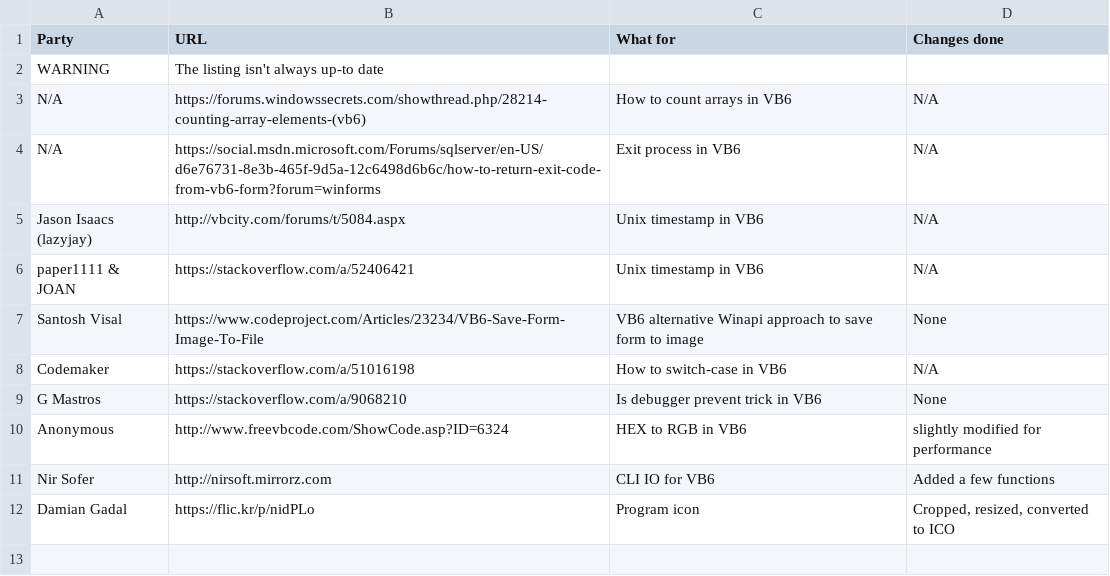
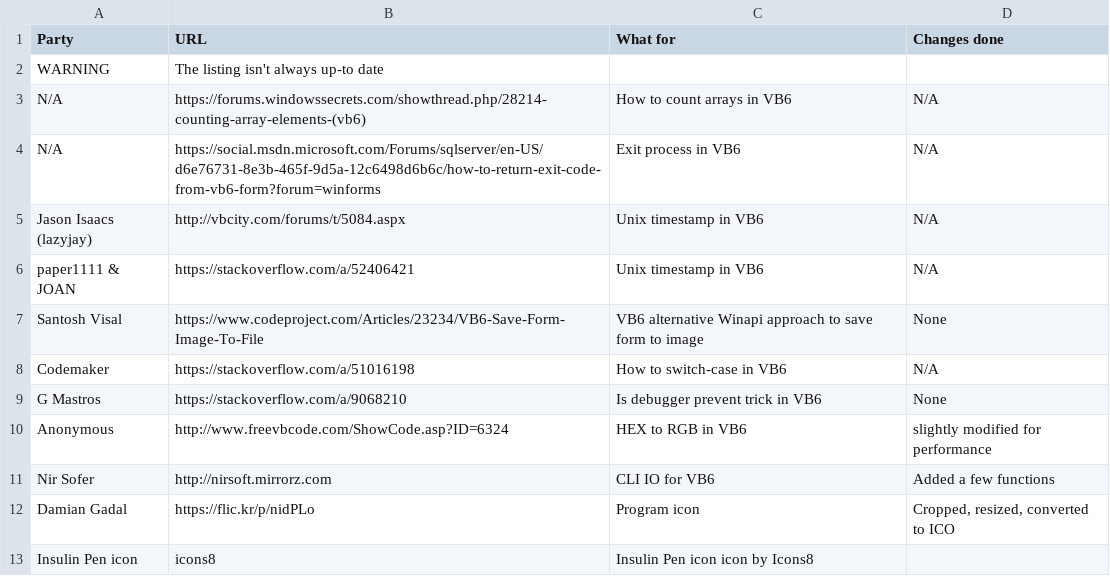
Before and after one commit to TAbdiukov/txtShear, a CSV file: acknowledgements.csv, drawn as a sheet.

```diff
--- a/acknowledgements.csv
+++ b/acknowledgements.csv
@@ -12 +12,2 @@ Nir Sofer,http://nirsoft.mirrorz.com,CLI IO for VB6,Added a few functions
 Damian Gadal,https://flic.kr/p/nidPLo,Program icon,"Cropped, resized, converted to ICO"
+Insulin Pen icon,icons8,Insulin Pen icon icon by Icons8
```
Also changed, not shown: 10 other files.
